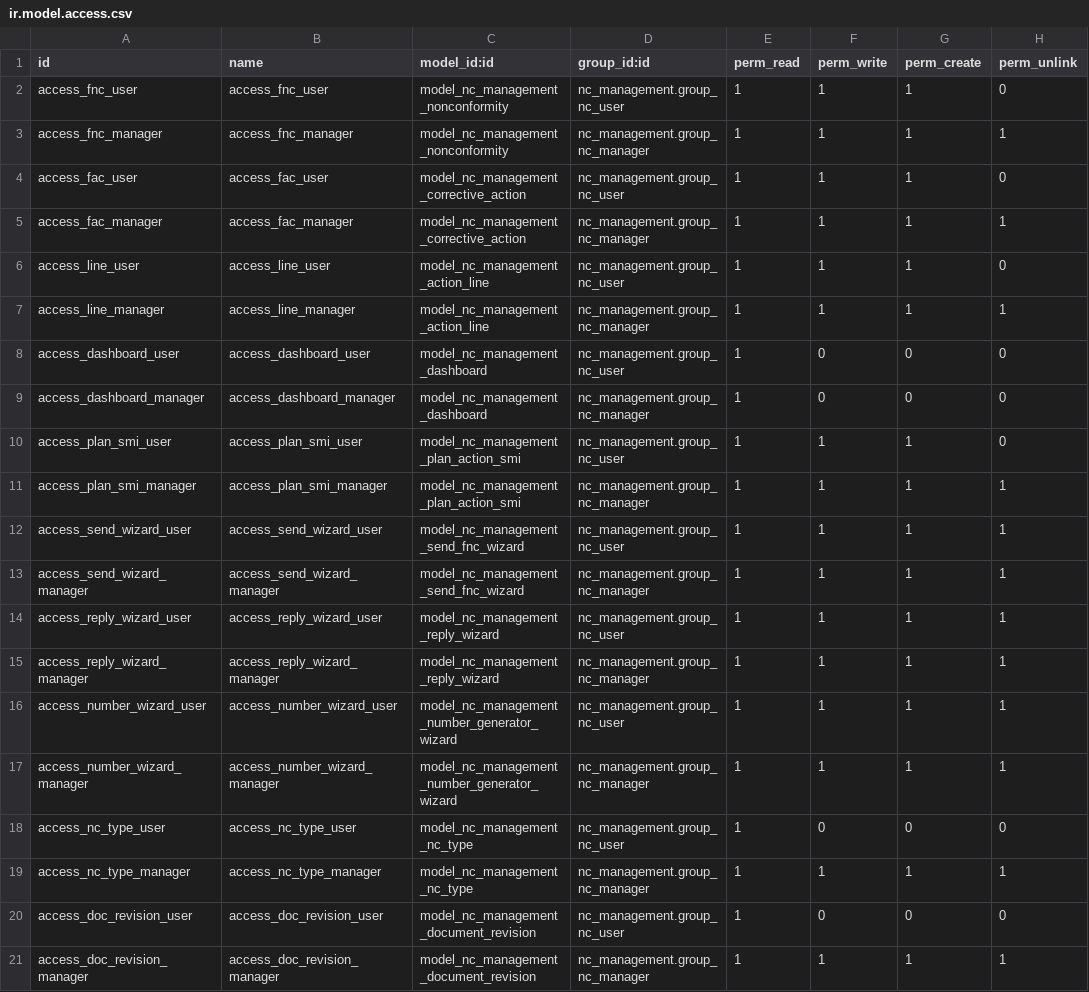
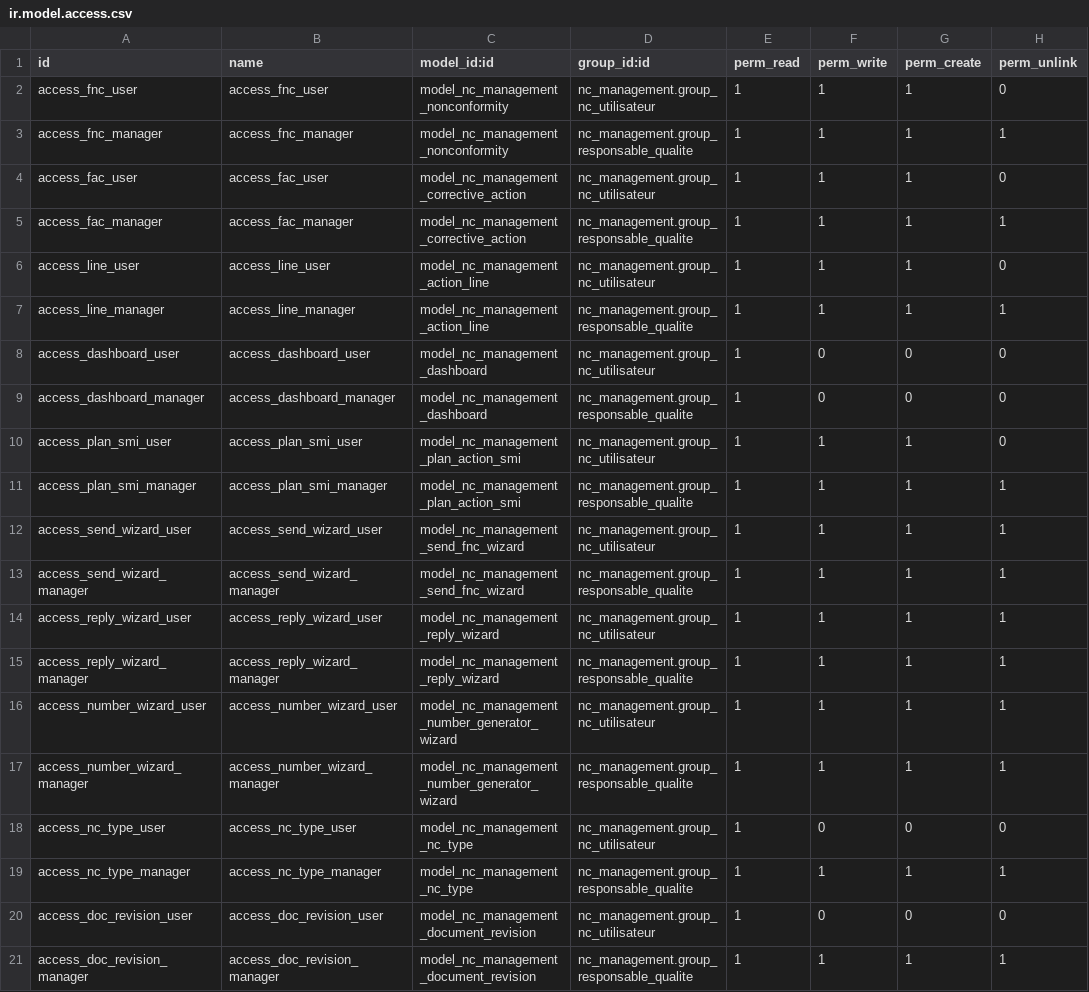
Before and after one commit to Anfelbn/nc_management, a CSV file: security/ir.model.access.csv, drawn as a sheet.

```diff
--- a/security/ir.model.access.csv
+++ b/security/ir.model.access.csv
@@ -1,21 +1,21 @@
 id,name,model_id:id,group_id:id,perm_read,perm_write,perm_create,perm_unlink
-access_fnc_user,access_fnc_user,model_nc_management_nonconformity,nc_management.group_nc_user,1,1,1,0
-access_fnc_manager,access_fnc_manager,model_nc_management_nonconformity,nc_management.group_nc_manager,1,1,1,1
-access_fac_user,access_fac_user,model_nc_management_corrective_action,nc_management.group_nc_user,1,1,1,0
-access_fac_manager,access_fac_manager,model_nc_management_corrective_action,nc_management.group_nc_manager,1,1,1,1
-access_line_user,access_line_user,model_nc_management_action_line,nc_management.group_nc_user,1,1,1,0
-access_line_manager,access_line_manager,model_nc_management_action_line,nc_management.group_nc_manager,1,1,1,1
-access_dashboard_user,access_dashboard_user,model_nc_management_dashboard,nc_management.group_nc_user,1,0,0,0
-access_dashboard_manager,access_dashboard_manager,model_nc_management_dashboard,nc_management.group_nc_manager,1,0,0,0
-access_plan_smi_user,access_plan_smi_user,model_nc_management_plan_action_smi,nc_management.group_nc_user,1,1,1,0
-access_plan_smi_manager,access_plan_smi_manager,model_nc_management_plan_action_smi,nc_management.group_nc_manager,1,1,1,1
-access_send_wizard_user,access_send_wizard_user,model_nc_management_send_fnc_wizard,nc_management.group_nc_user,1,1,1,1
-access_send_wizard_manager,access_send_wizard_manager,model_nc_management_send_fnc_wizard,nc_management.group_nc_manager,1,1,1,1
-access_reply_wizard_user,access_reply_wizard_user,model_nc_management_reply_wizard,nc_management.group_nc_user,1,1,1,1
-access_reply_wizard_manager,access_reply_wizard_manager,model_nc_management_reply_wizard,nc_management.group_nc_manager,1,1,1,1
-access_number_wizard_user,access_number_wizard_user,model_nc_management_number_generator_wizard,nc_management.group_nc_user,1,1,1,1
-access_number_wizard_manager,access_number_wizard_manager,model_nc_management_number_generator_wizard,nc_management.group_nc_manager,1,1,1,1
-access_nc_type_user,access_nc_type_user,model_nc_management_nc_type,nc_management.group_nc_user,1,0,0,0
-access_nc_type_manager,access_nc_type_manager,model_nc_management_nc_type,nc_management.group_nc_manager,1,1,1,1
-access_doc_revision_user,access_doc_revision_user,model_nc_management_document_revision,nc_management.group_nc_user,1,0,0,0
-access_doc_revision_manager,access_doc_revision_manager,model_nc_management_document_revision,nc_management.group_nc_manager,1,1,1,1
+access_fnc_user,access_fnc_user,model_nc_management_nonconformity,nc_management.group_nc_utilisateur,1,1,1,0
+access_fnc_manager,access_fnc_manager,model_nc_management_nonconformity,nc_management.group_responsable_qualite,1,1,1,1
+access_fac_user,access_fac_user,model_nc_management_corrective_action,nc_management.group_nc_utilisateur,1,1,1,0
+access_fac_manager,access_fac_manager,model_nc_management_corrective_action,nc_management.group_responsable_qualite,1,1,1,1
+access_line_user,access_line_user,model_nc_management_action_line,nc_management.group_nc_utilisateur,1,1,1,0
+access_line_manager,access_line_manager,model_nc_management_action_line,nc_management.group_responsable_qualite,1,1,1,1
+access_dashboard_user,access_dashboard_user,model_nc_management_dashboard,nc_management.group_nc_utilisateur,1,0,0,0
+access_dashboard_manager,access_dashboard_manager,model_nc_management_dashboard,nc_management.group_responsable_qualite,1,0,0,0
+access_plan_smi_user,access_plan_smi_user,model_nc_management_plan_action_smi,nc_management.group_nc_utilisateur,1,1,1,0
+access_plan_smi_manager,access_plan_smi_manager,model_nc_management_plan_action_smi,nc_management.group_responsable_qualite,1,1,1,1
+access_send_wizard_user,access_send_wizard_user,model_nc_management_send_fnc_wizard,nc_management.group_nc_utilisateur,1,1,1,1
+access_send_wizard_manager,access_send_wizard_manager,model_nc_management_send_fnc_wizard,nc_management.group_responsable_qualite,1,1,1,1
+access_reply_wizard_user,access_reply_wizard_user,model_nc_management_reply_wizard,nc_management.group_nc_utilisateur,1,1,1,1
+access_reply_wizard_manager,access_reply_wizard_manager,model_nc_management_reply_wizard,nc_management.group_responsable_qualite,1,1,1,1
+access_number_wizard_user,access_number_wizard_user,model_nc_management_number_generator_wizard,nc_management.group_nc_utilisateur,1,1,1,1
+access_number_wizard_manager,access_number_wizard_manager,model_nc_management_number_generator_wizard,nc_management.group_responsable_qualite,1,1,1,1
+access_nc_type_user,access_nc_type_user,model_nc_management_nc_type,nc_management.group_nc_utilisateur,1,0,0,0
+access_nc_type_manager,access_nc_type_manager,model_nc_management_nc_type,nc_management.group_responsable_qualite,1,1,1,1
+access_doc_revision_user,access_doc_revision_user,model_nc_management_document_revision,nc_management.group_nc_utilisateur,1,0,0,0
+access_doc_revision_manager,access_doc_revision_manager,model_nc_management_document_revision,nc_management.group_responsable_qualite,1,1,1,1
```
Also changed, not shown: 10 other files.
